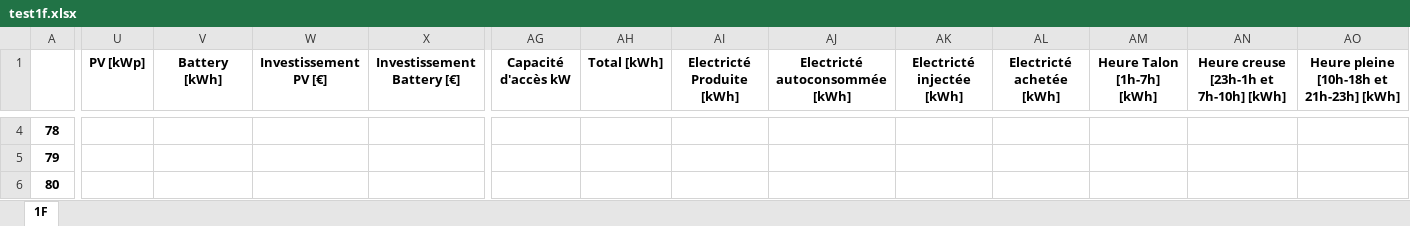
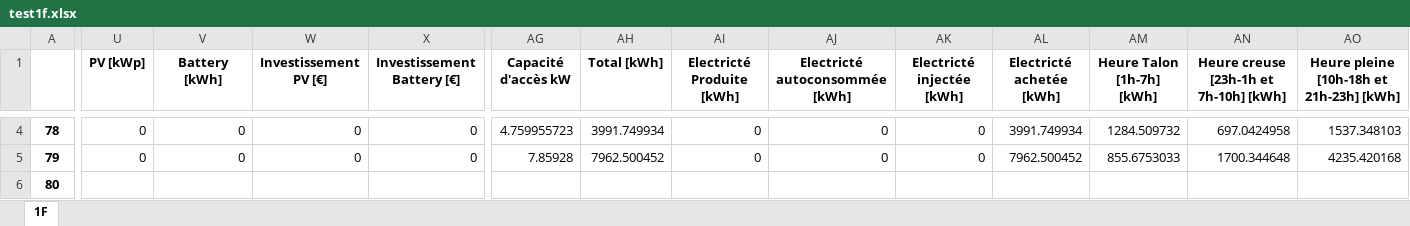
Before and after one commit to pielube/loadshifting, an Excel workbook: test1f.xlsx, sheet 1F, drawn as a sheet; only a part is shown, gaps mark what is left out; values as stored, in another font and other column widths than the file's, no borders; the diff covers the shown part only; the diff names each change by its address in the sheet, - before the commit and + after, or states it on an @@ line.

```diff
--- a/test1f.xlsx (sheet 1F)
+++ b/test1f.xlsx (sheet 1F)
-U4:U5 (PV [kWp]): (empty)
+U4:U5 (PV [kWp]): 0
-V4:V5 (Battery [kWh]): (empty)
+V4:V5 (Battery [kWh]): 0
-W4:W5 (Investissement PV [€]): (empty)
+W4:W5 (Investissement PV [€]): 0
-X4:X5 (Investissement Battery [€]): (empty)
+X4:X5 (Investissement Battery [€]): 0
-AG4 (Capacité d'accès kW): (empty)
+AG4 (Capacité d'accès kW): 4.759955723
-AH4 (Total [kWh]): (empty)
+AH4 (Total [kWh]): 3991.749934
-AI4:AI5 (Electricté Produite [kWh]): (empty)
+AI4:AI5 (Electricté Produite [kWh]): 0
-AJ4:AJ5 (Electricté autoconsommée [kWh]): (empty)
+AJ4:AJ5 (Electricté autoconsommée [kWh]): 0
-AK4:AK5 (Electricté injectée [kWh]): (empty)
+AK4:AK5 (Electricté injectée [kWh]): 0
-AL4 (Electricté achetée [kWh]): (empty)
+AL4 (Electricté achetée [kWh]): 3991.749934
-AM4 (Heure Talon [1h-7h] [kWh]): (empty)
+AM4 (Heure Talon [1h-7h] [kWh]): 1284.509732
-AN4: (empty)
+AN4: 697.0424958
-AO4: (empty)
+AO4: 1537.348103
-AG5 (Capacité d'accès kW): (empty)
+AG5 (Capacité d'accès kW): 7.85928
-AH5 (Total [kWh]): (empty)
+AH5 (Total [kWh]): 7962.500452
-AL5 (Electricté achetée [kWh]): (empty)
+AL5 (Electricté achetée [kWh]): 7962.500452
-AM5 (Heure Talon [1h-7h] [kWh]): (empty)
+AM5 (Heure Talon [1h-7h] [kWh]): 855.6753033
-AN5: (empty)
+AN5: 1700.344648
-AO5: (empty)
+AO5: 4235.420168
```
Also changed, not shown: 110 edited cells elsewhere in this sheet, test2f.xlsx, test4f.xlsx, 5 other files.
